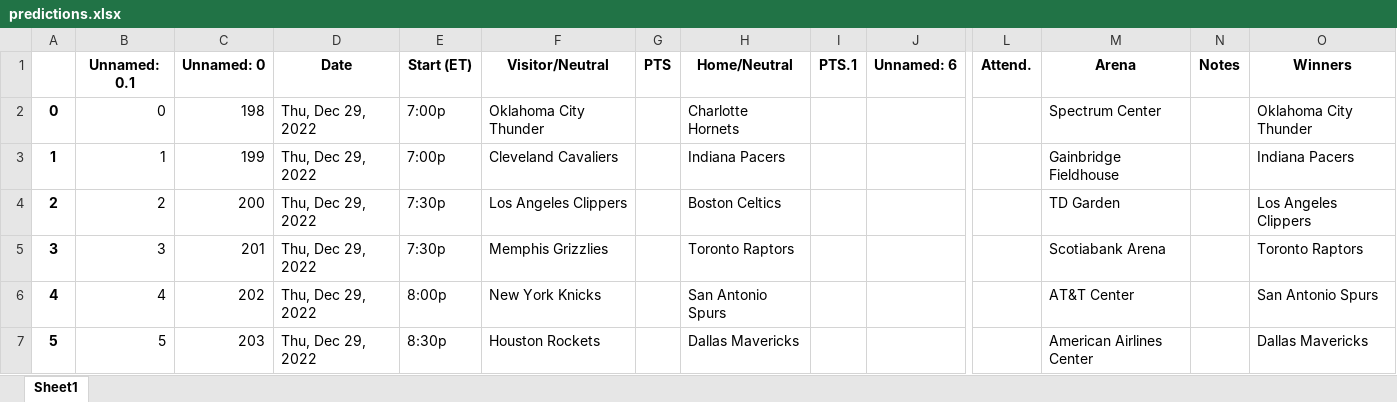
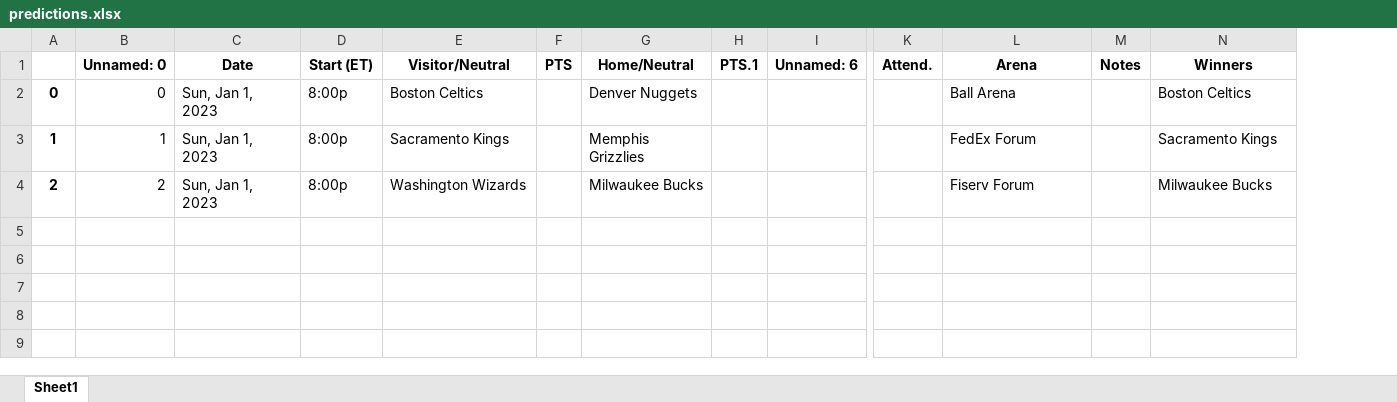
Before and after one commit to shaf-m/nbapredictor, an Excel workbook: predictions.xlsx, sheet Sheet1, drawn as a sheet; only a part is shown, gaps mark what is left out; values as stored, in another font and other column widths than the file's, no borders; removed rows and columns are numbered as before the commit, all else as after; rows hold the shown columns only; the diff names each change by its address in the sheet, - before the commit and + after, or states it on an @@ line.

Commit message:
Resolved date issue '0#' --> '#'

```diff
--- a/predictions.xlsx (sheet Sheet1)
+++ b/predictions.xlsx (sheet Sheet1)
-column C (Unnamed: 0), rows 2-4: 198 | 199 | 200
-B1: Unnamed: 0.1
+B1: Unnamed: 0
-C2:C4 (Date): Thu, Dec 29, 2022
+C2:C4 (Date): Sun, Jan 1, 2023
-D2:D3 (Start (ET)): 7:00p
+D2:D3 (Start (ET)): 8:00p
-E2 (Visitor/Neutral): Oklahoma City Thunder
+E2 (Visitor/Neutral): Boston Celtics
-G2 (Home/Neutral): Charlotte Hornets
+G2 (Home/Neutral): Denver Nuggets
-L2 (Arena): Spectrum Center
+L2 (Arena): Ball Arena
-N2 (Winners): Oklahoma City Thunder
+N2 (Winners): Boston Celtics
-E3 (Visitor/Neutral): Cleveland Cavaliers
+E3 (Visitor/Neutral): Sacramento Kings
-G3 (Home/Neutral): Indiana Pacers
+G3 (Home/Neutral): Memphis Grizzlies
-L3 (Arena): Gainbridge Fieldhouse
+L3 (Arena): FedEx Forum
-N3 (Winners): Indiana Pacers
+N3 (Winners): Sacramento Kings
-D4 (Start (ET)): 7:30p
+D4 (Start (ET)): 8:00p
-E4 (Visitor/Neutral): Los Angeles Clippers
+E4 (Visitor/Neutral): Washington Wizards
-G4 (Home/Neutral): Boston Celtics
+G4 (Home/Neutral): Milwaukee Bucks
-L4 (Arena): TD Garden
+L4 (Arena): Fiserv Forum
-N4 (Winners): Los Angeles Clippers
+N4 (Winners): Milwaukee Bucks
-row 5: 3 | 3 | 201 | Thu, Dec 29, 2022 | 7:30p | Memphis Grizzlies |  | Toronto Raptors |  |  |  | Scotiabank Arena |  | Toronto Raptors
-row 6: 4 | 4 | 202 | Thu, Dec 29, 2022 | 8:00p | New York Knicks |  | San Antonio Spurs |  |  |  | AT&T Center |  | San Antonio Spurs
-row 7: 5 | 5 | 203 | Thu, Dec 29, 2022 | 8:30p | Houston Rockets |  | Dallas Mavericks |  |  |  | American Airlines Center |  | Dallas Mavericks
```
Also changed, not shown: fourfactorsrawdata.xlsx, rawdata.xlsx, 1 other file.
